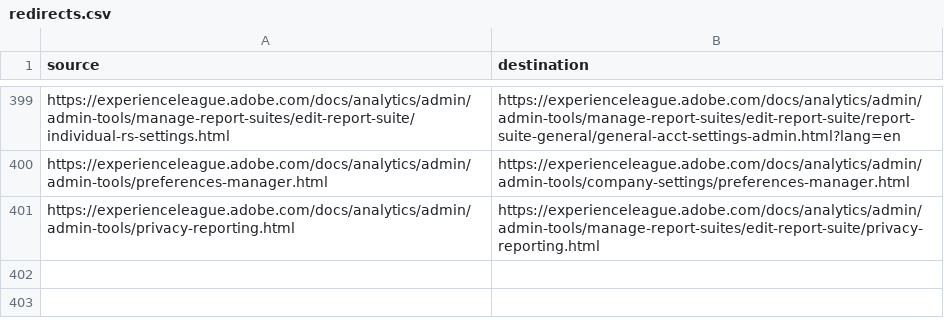
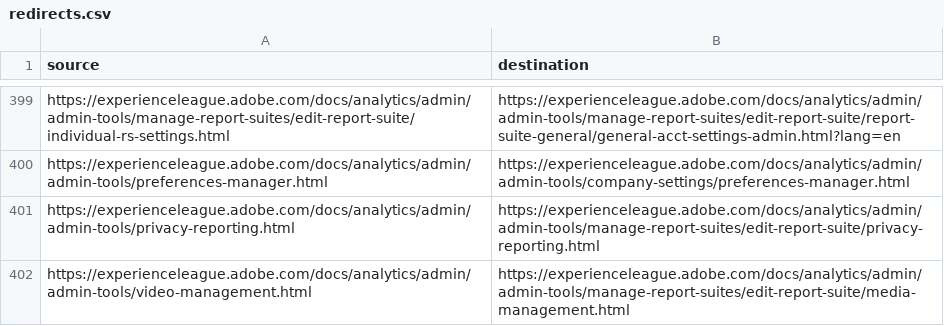
Before and after one commit to AdobeDocs/analytics.nl-NL, a CSV file: redirects.csv, drawn as a sheet; only a part is shown, gaps mark what is left out; the diff names each change by its address in the sheet, - before the commit and + after, or states it on an @@ line.

Commit message:
Sync non localizable files for core commit 0b3484d5265619bc4c564960b7771bba3348865f

```diff
--- a/redirects.csv
+++ b/redirects.csv
+row 402: https://experienceleague.adobe.com/docs/analytics/admin/admin-tools/video-management.html | https://experienceleague.adobe.com/docs/analytics/admin/admin-tools/manage-report-suites/edit-report-suite/media-management.html
```
